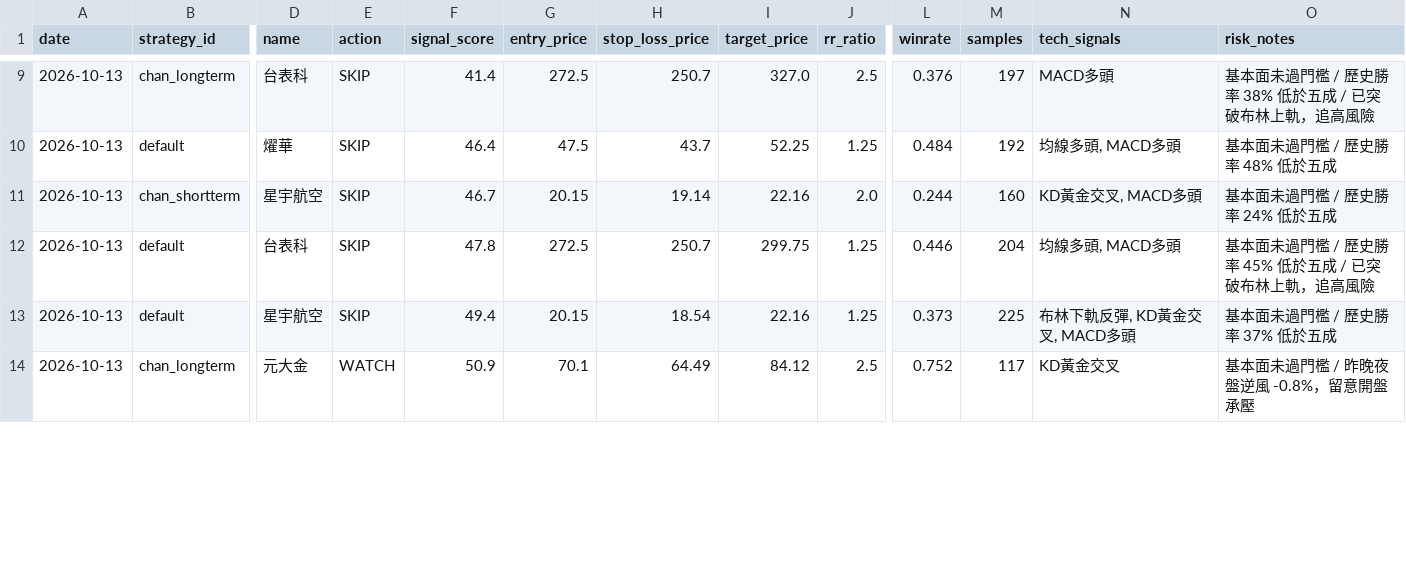
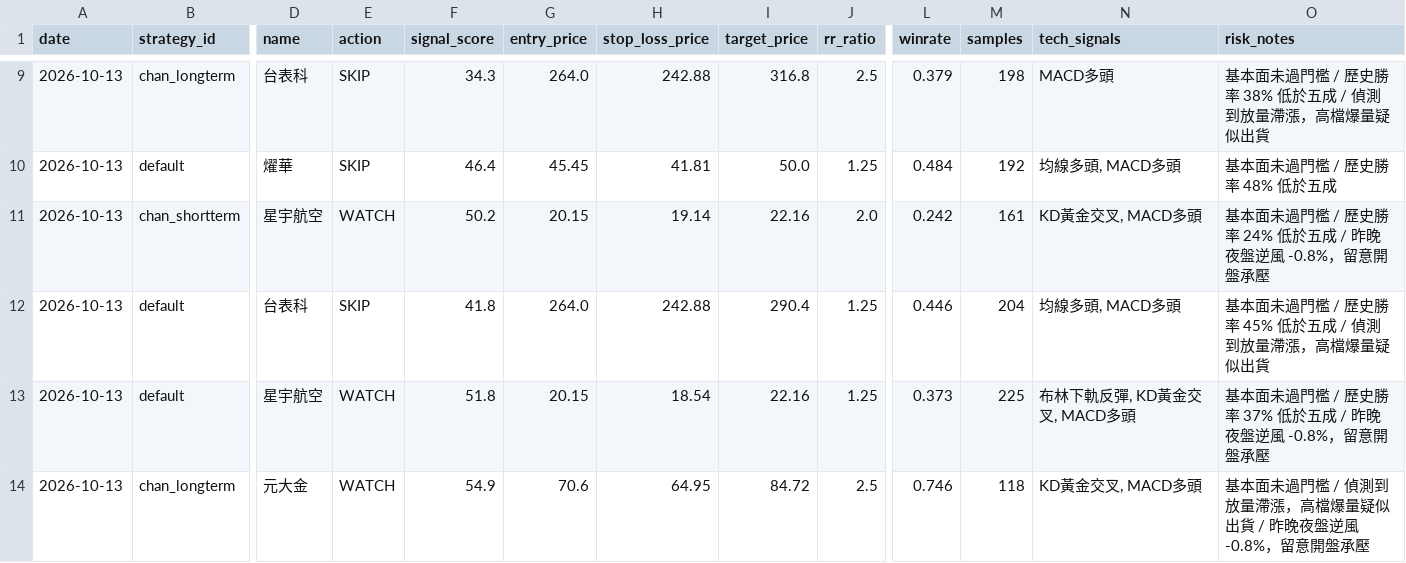
Before and after one commit to jimmynlhs-prog/stock-strategies-only, a CSV file: data/signals.csv, drawn as a sheet; only a part is shown, gaps mark what is left out; the diff covers the shown part only; the diff names each change by its address in the sheet, - before the commit and + after, or states it on an @@ line.

```diff
--- a/data/signals.csv
+++ b/data/signals.csv
-F9 (signal_score): 41.4
+F9 (signal_score): 34.3
-G9 (entry_price): 272.5
+G9 (entry_price): 264.0
-H9 (stop_loss_price): 250.7
+H9 (stop_loss_price): 242.88
-I9 (target_price): 327.0
+I9 (target_price): 316.8
-L9 (winrate): 0.376
+L9 (winrate): 0.379
-M9 (samples): 197
+M9 (samples): 198
-O9 (risk_notes): 基本面未過門檻 / 歷史勝率 38% 低於五成 / 已突破布林上軌，追高風險
+O9 (risk_notes): 基本面未過門檻 / 歷史勝率 38% 低於五成 / 偵測到放量滯漲，高檔爆量疑似出貨
-G10 (entry_price): 47.5
+G10 (entry_price): 45.45
-H10 (stop_loss_price): 43.7
+H10 (stop_loss_price): 41.81
-I10 (target_price): 52.25
+I10 (target_price): 50.0
-E11 (action): SKIP
+E11 (action): WATCH
-F11 (signal_score): 46.7
+F11 (signal_score): 50.2
-L11 (winrate): 0.244
+L11 (winrate): 0.242
-M11 (samples): 160
+M11 (samples): 161
-O11 (risk_notes): 基本面未過門檻 / 歷史勝率 24% 低於五成
+O11 (risk_notes): 基本面未過門檻 / 歷史勝率 24% 低於五成 / 昨晚夜盤逆風 -0.8%，留意開盤承壓
-F12 (signal_score): 47.8
+F12 (signal_score): 41.8
-G12 (entry_price): 272.5
+G12 (entry_price): 264.0
-H12 (stop_loss_price): 250.7
+H12 (stop_loss_price): 242.88
-I12 (target_price): 299.75
+I12 (target_price): 290.4
-O12 (risk_notes): 基本面未過門檻 / 歷史勝率 45% 低於五成 / 已突破布林上軌，追高風險
+O12 (risk_notes): 基本面未過門檻 / 歷史勝率 45% 低於五成 / 偵測到放量滯漲，高檔爆量疑似出貨
-E13 (action): SKIP
+E13 (action): WATCH
-F13 (signal_score): 49.4
+F13 (signal_score): 51.8
-O13 (risk_notes): 基本面未過門檻 / 歷史勝率 37% 低於五成
+O13 (risk_notes): 基本面未過門檻 / 歷史勝率 37% 低於五成 / 昨晚夜盤逆風 -0.8%，留意開盤承壓
-F14 (signal_score): 50.9
+F14 (signal_score): 54.9
-G14 (entry_price): 70.1
+G14 (entry_price): 70.6
-H14 (stop_loss_price): 64.49
+H14 (stop_loss_price): 64.95
-I14 (target_price): 84.12
+I14 (target_price): 84.72
-L14 (winrate): 0.752
+L14 (winrate): 0.746
-M14 (samples): 117
+M14 (samples): 118
-N14 (tech_signals): KD黃金交叉
+N14 (tech_signals): KD黃金交叉, MACD多頭
-O14 (risk_notes): 基本面未過門檻 / 昨晚夜盤逆風 -0.8%，留意開盤承壓
+O14 (risk_notes): 基本面未過門檻 / 偵測到放量滯漲，高檔爆量疑似出貨 / 昨晚夜盤逆風 -0.8%，留意開盤承壓
```
Also changed, not shown: 84 edited cells elsewhere in this file, data/performance.csv, 1 other file.
